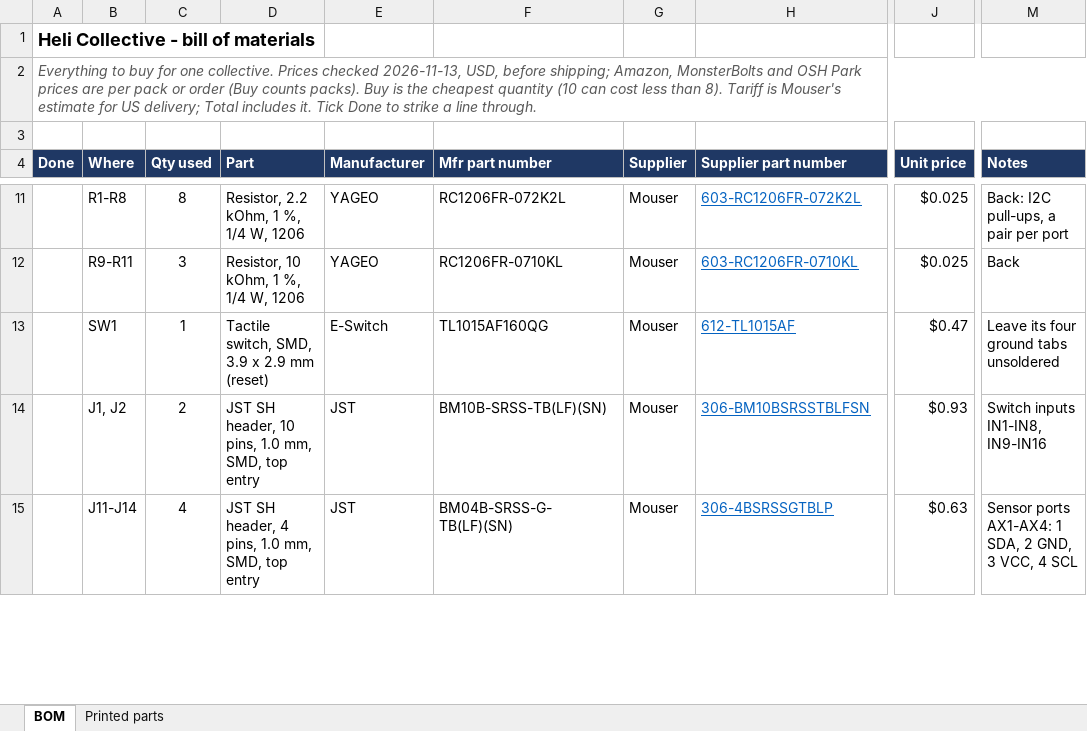
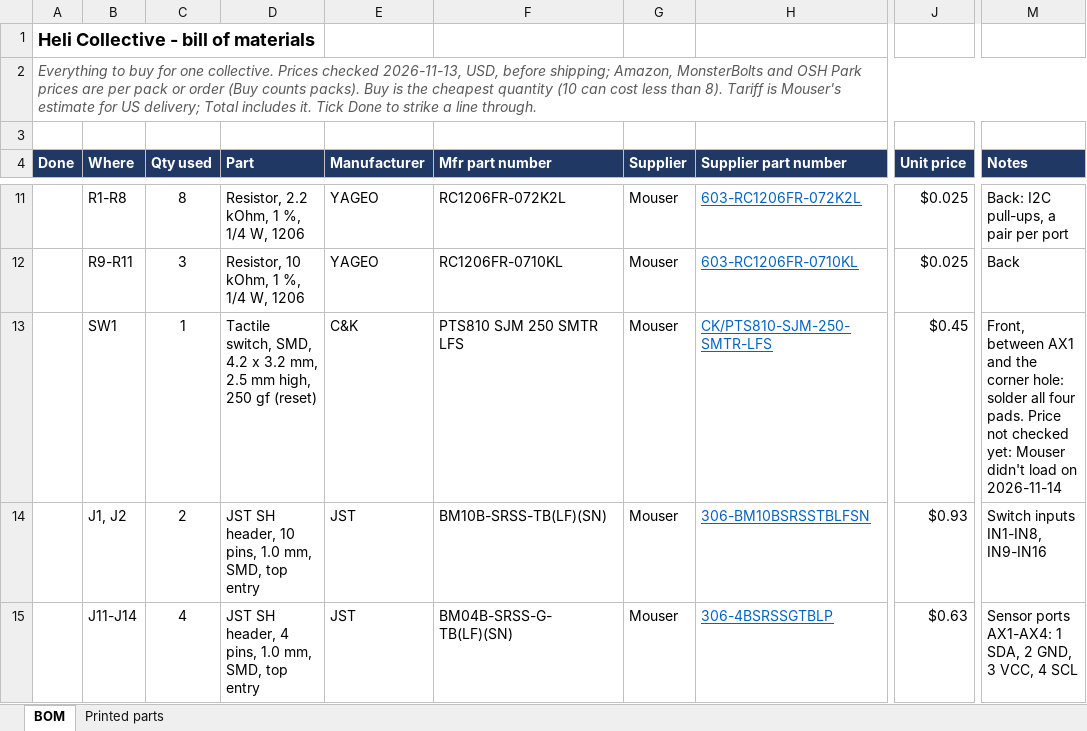
Before and after one commit to genbean/UH1-Collective, an Excel workbook: BOM/Heli_Collective_BOM.xlsx, sheet BOM, drawn as a sheet; only a part is shown, gaps mark what is left out; values as stored, in another font and other column widths than the file's, no borders; conditional formats not drawn; the diff names each change by its address in the sheet, - before the commit and + after, or states it on an @@ line.

```diff
--- a/BOM/Heli_Collective_BOM.xlsx (sheet BOM)
+++ b/BOM/Heli_Collective_BOM.xlsx (sheet BOM)
-D13 (Part): …switch, SMD, 3.9 x 2.9 mm (reset)
+D13 (Part): …switch, SMD, 4.2 x 3.2 mm, 2.5 mm high, 250 gf (reset)
-E13 (Manufacturer): E-Switch
+E13 (Manufacturer): C&K
-F13 (Mfr part number): TL1015AF160QG
+F13 (Mfr part number): PTS810 SJM 250 SMTR LFS
-H13 (Supplier part number): 612-TL1015AF
+H13 (Supplier part number): CK/PTS810-SJM-250-SMTR-LFS
-J13 (Unit price): $0.47
+J13 (Unit price): $0.45
-M13 (Notes): Leave its four ground tabs unsoldered
+M13 (Notes): Front, between AX1 and the corner hole: solder all four pads. Price not checked yet: Mouser didn't load on 2026-11-14
```
Also changed, not shown: 14 other files.
